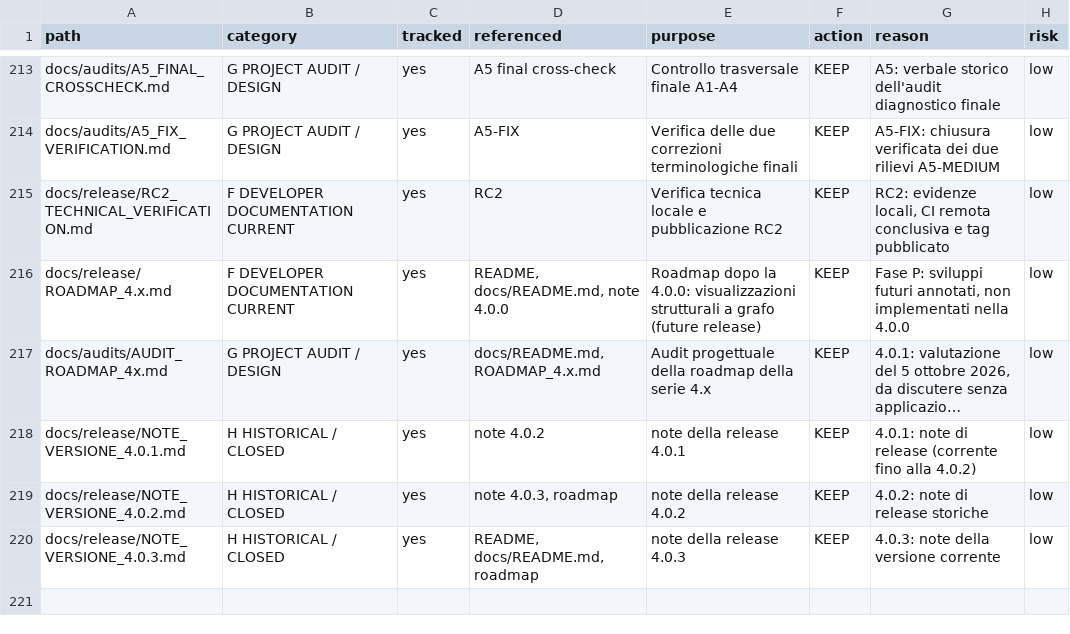
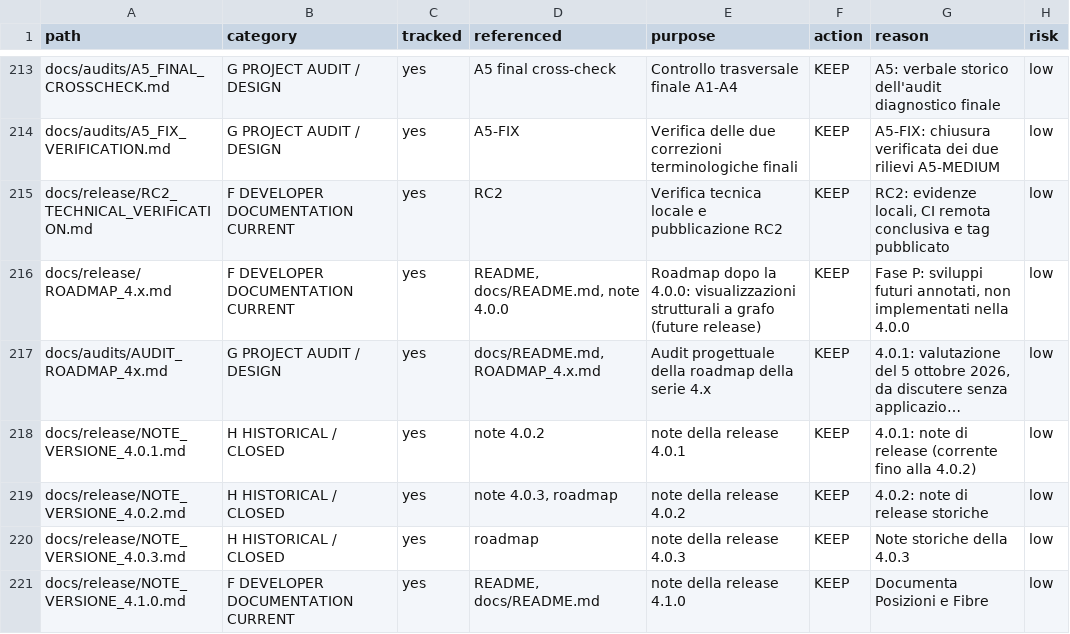
Before and after one commit to maberlanda/27-card-trick-explorer, a CSV file: docs/audits/K0_FILE_INVENTORY.csv, drawn as a sheet; only a part is shown, gaps mark what is left out; long unchanged cells end in ….

Commit message:
Release 4.1.0: aggiungi le viste Posizioni e Fibre

```diff
--- a/docs/audits/K0_FILE_INVENTORY.csv
+++ b/docs/audits/K0_FILE_INVENTORY.csv
@@ -219,2 +219,3 @@ docs/release/NOTE_VERSIONE_4.0.1.md,H HISTORICAL / CLOSED,yes,"note 4.0.2",note
 docs/release/NOTE_VERSIONE_4.0.2.md,H HISTORICAL / CLOSED,yes,"note 4.0.3, roadmap",note della release 4.0.2,KEEP,"4.0.2: note di release storiche",low
-docs/release/NOTE_VERSIONE_4.0.3.md,H HISTORICAL / CLOSED,yes,"README, docs/README.md, roadmap",note della release 4.0.3,KEEP,"4.0.3: note della versione corrente",low
+docs/release/NOTE_VERSIONE_4.0.3.md,H HISTORICAL / CLOSED,yes,roadmap,note della release 4.0.3,KEEP,Note storiche della 4.0.3,low
+docs/release/NOTE_VERSIONE_4.1.0.md,F DEVELOPER DOCUMENTATION CURRENT,yes,"README, docs/README.md",note della release 4.1.0,KEEP,Documenta Posizioni e Fibre,low
```
Also changed, not shown: 22 other files.
